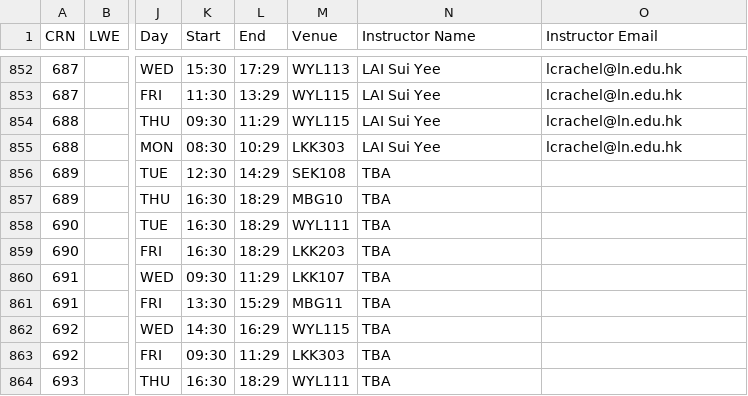
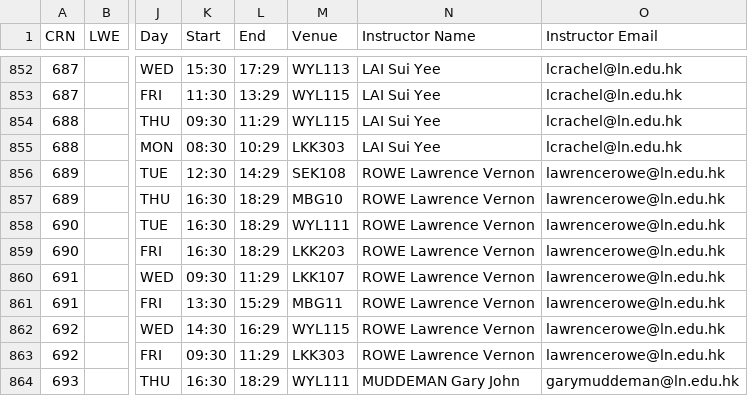
Before and after one commit to ansonlo-dev/LingUBible, a CSV file: public/data/2026-T2.csv, drawn as a sheet; only a part is shown, gaps mark what is left out; the diff covers the shown part only; the diff names each change by its address in the sheet, - before the commit and + after, or states it on an @@ line.

```diff
--- a/public/data/2026-T2.csv
+++ b/public/data/2026-T2.csv
-N856:N863 (Instructor Name): TBA
+N856:N863 (Instructor Name): ROWE Lawrence Vernon
-O856:O863 (Instructor Email): (empty)
+O856:O863 (Instructor Email): lawrencerowe@ln.edu.hk
-N864 (Instructor Name): TBA
+N864 (Instructor Name): MUDDEMAN Gary John
-O864 (Instructor Email): (empty)
+O864 (Instructor Email): garymuddeman@ln.edu.hk
```
Also changed, not shown: 1 added row and 52 edited cells elsewhere in this file, public/data/2026-T1.csv, 1 other file.
